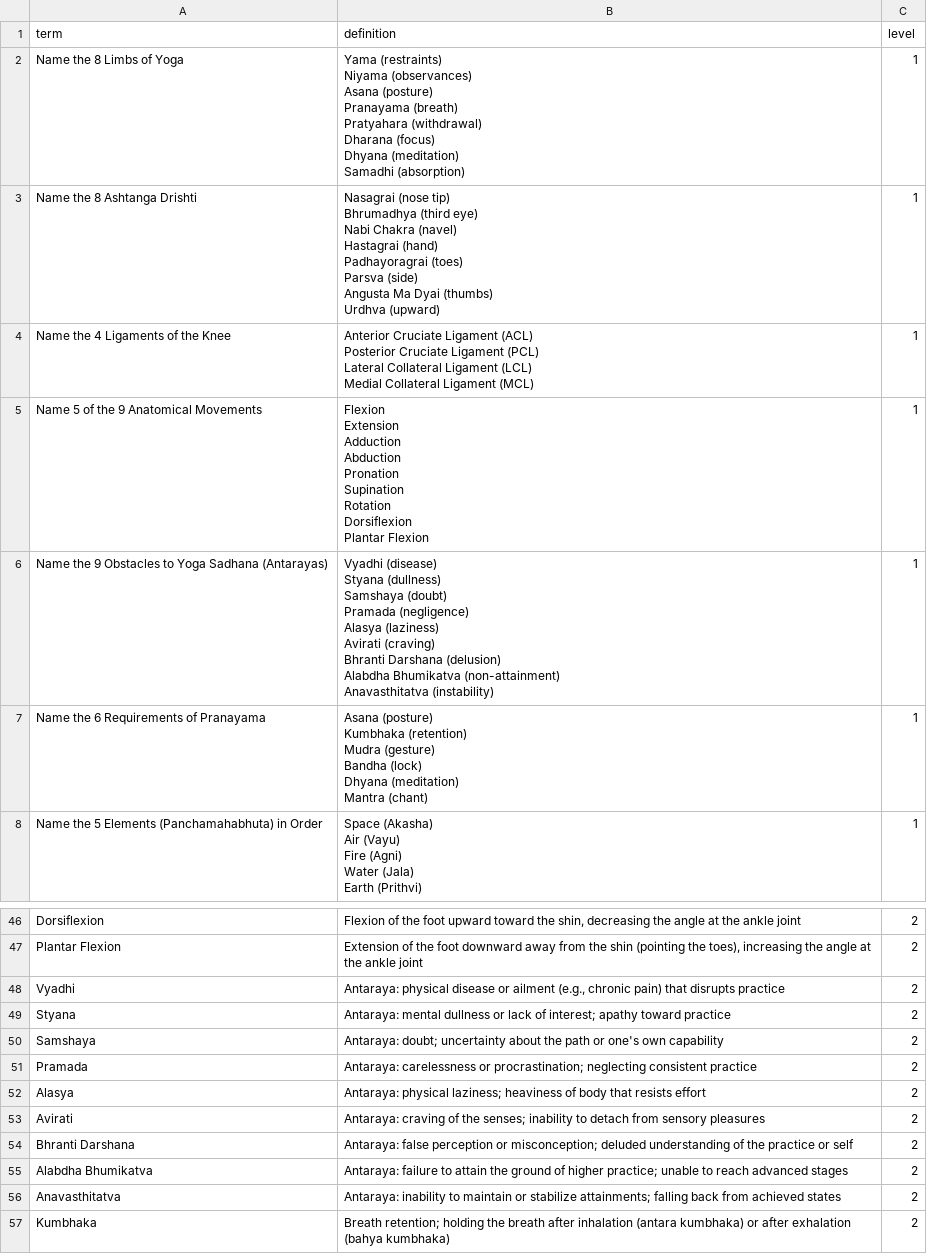
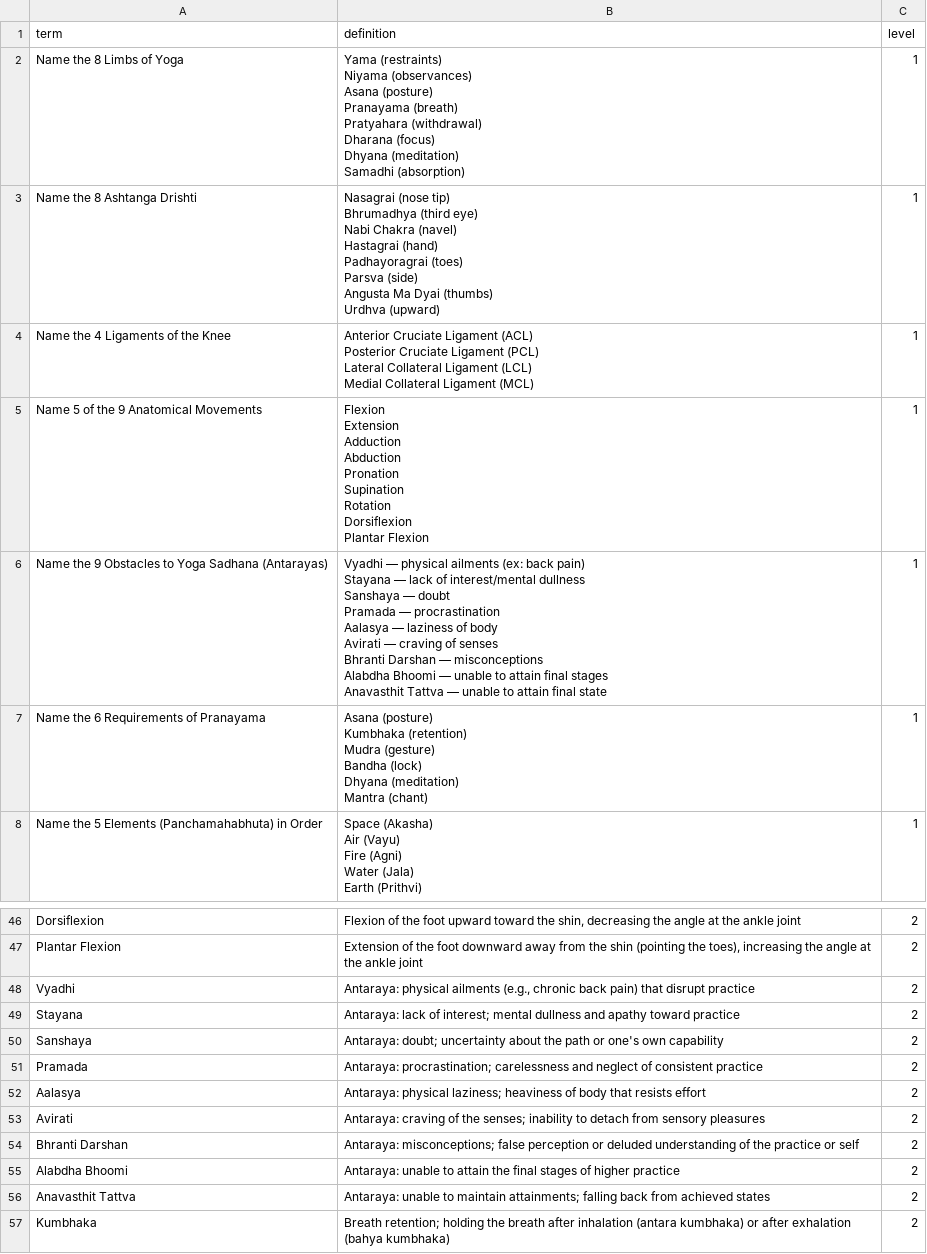
Before and after one commit to chriskuech/flashcards, a CSV file: public/flashcards.csv, drawn as a sheet; only a part is shown, gaps mark what is left out; ↵ is a line break in a cell; the diff names each change by its address in the sheet, - before the commit and + after, or states it on an @@ line.

```diff
--- a/public/flashcards.csv
+++ b/public/flashcards.csv
-B6 (definition): Vyadhi (disease) ↵ Styana (dullness) ↵ Samshaya (doubt) ↵ Pramada (negligence) ↵ Alasya (laziness) ↵ Avirati (craving) ↵ Bhranti Darshana (delusion) ↵ Alabdha Bhumikatva (non-attainment) ↵ Anavasthitatva (instability)
+B6 (definition): Vyadhi — physical ailments (ex: back pain) ↵ Stayana — lack of interest/mental dullness ↵ Sanshaya — doubt ↵ Pramada — procrastination ↵ Aalasya — laziness of body ↵ Avirati — craving of senses ↵ Bhranti Darshan — misconceptions ↵ Alabdha Bhoomi — unable to attain final stages ↵ Anavasthit Tattva — unable to attain final state
-B48 (definition): Antaraya: physical disease or ailment (e.g., chronic pain) that disrupts practice
+B48 (definition): Antaraya: physical ailments (e.g., chronic back pain) that disrupt practice
-A49 (term): Styana
+A49 (term): Stayana
-B49 (definition): Antaraya: mental dullness or lack of interest; apathy toward…
+B49 (definition): Antaraya: lack of interest; mental dullness and apathy toward…
-A50 (term): Samshaya
+A50 (term): Sanshaya
-B51 (definition): Antaraya: carelessness or procrastination; neglecting consistent practice
+B51 (definition): Antaraya: procrastination; carelessness and neglect of consistent practice
-A52 (term): Alasya
+A52 (term): Aalasya
-A54 (term): Bhranti Darshana
+A54 (term): Bhranti Darshan
-B54 (definition): Antaraya: false perception or misconception; deluded understanding…
+B54 (definition): Antaraya: misconceptions; false perception or deluded understanding…
-A55 (term): Alabdha Bhumikatva
+A55 (term): Alabdha Bhoomi
-B55 (definition): Antaraya: failure to attain the ground of higher practice; unable to reach advanced stages
+B55 (definition): Antaraya: unable to attain the final stages of higher practice
-A56 (term): Anavasthitatva
+A56 (term): Anavasthit Tattva
-B56 (definition): Antaraya: inability to maintain or stabilize attainments; falling…
+B56 (definition): Antaraya: unable to maintain attainments; falling…
```
